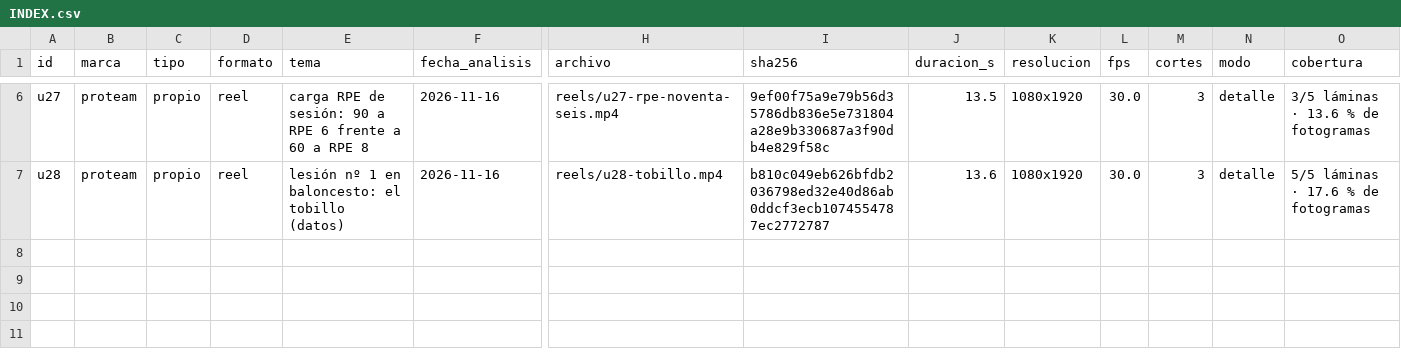
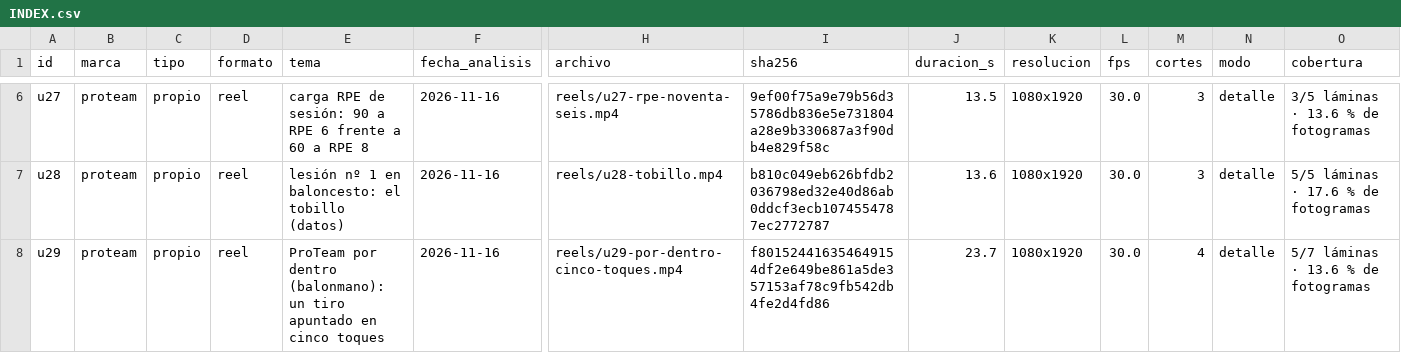
Before and after one commit to biellopez77-png/proteam.instagram, a CSV file: intel/INDEX.csv, drawn as a sheet; only a part is shown, gaps mark what is left out; rows hold the shown columns only; the diff names each change by its address in the sheet, - before the commit and + after, or states it on an @@ line.

```diff
--- a/intel/INDEX.csv
+++ b/intel/INDEX.csv
+row 8: u29 | proteam | propio | reel | ProTeam por dentro (balonmano): un tiro apuntado en cinco toques | 2026-11-16 | reels/u29-por-dentro-cinco-toques.mp4 | f801524416354649154df2e649be861a5de357153af78c9fb542db4fe2d4fd86 | 23.7 | 1080x1920 | 30.0 | 4 | detalle | 5/7 láminas · 13.6 % de fotogramas
```
Also changed, not shown: banco/INVENTARIO.csv, intel/aprendizaje/CARACTERISTICAS.csv, 45 other files.
